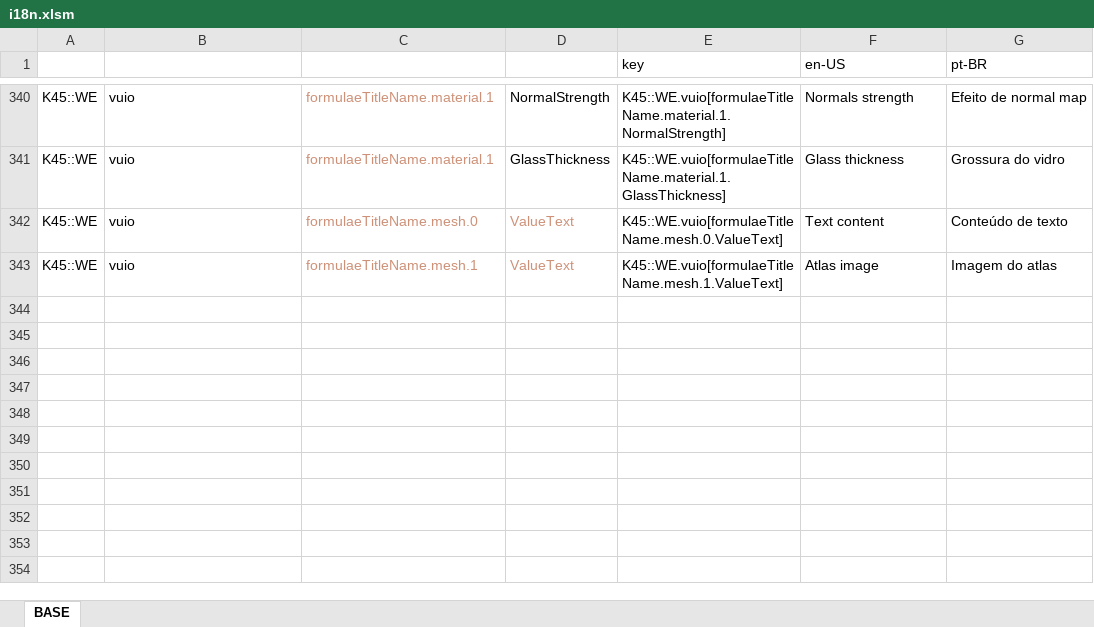
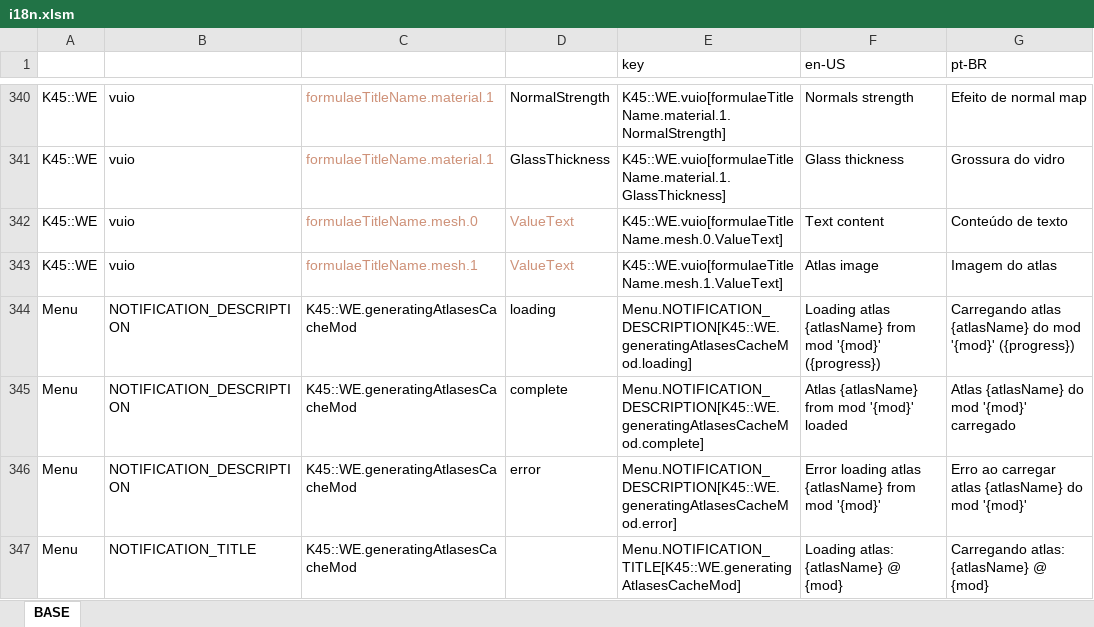
Before and after one commit to klyte45/CS2-WriteEverywhere, an Excel workbook: BelzontWE/i18n/i18n.xlsm, sheet BASE, drawn as a sheet; only a part is shown, gaps mark what is left out; values as stored, in another font and other column widths than the file's, no borders; the diff names each change by its address in the sheet, - before the commit and + after, or states it on an @@ line.

Commit message:
Bridge for atlases integration

```diff
--- a/BelzontWE/i18n/i18n.xlsm (sheet BASE)
+++ b/BelzontWE/i18n/i18n.xlsm (sheet BASE)
+row 344: Menu | NOTIFICATION_DESCRIPTION | K45::WE.generatingAtlasesCacheMod | loading | Menu.NOTIFICATION_DESCRIPTION[K45::WE.generatingAtlasesCacheMod.loading] | Loading atlas {atlasName} from mod '{mod}' ({progress}) | Carregando atlas {atlasName} do mod '{mod}' ({progress})
+row 345: Menu | NOTIFICATION_DESCRIPTION | K45::WE.generatingAtlasesCacheMod | complete | Menu.NOTIFICATION_DESCRIPTION[K45::WE.generatingAtlasesCacheMod.complete] | Atlas {atlasName} from mod '{mod}' loaded | Atlas {atlasName} do mod '{mod}' carregado
+row 346: Menu | NOTIFICATION_DESCRIPTION | K45::WE.generatingAtlasesCacheMod | error | Menu.NOTIFICATION_DESCRIPTION[K45::WE.generatingAtlasesCacheMod.error] | Error loading atlas {atlasName} from mod '{mod}' | Erro ao carregar atlas {atlasName} do mod '{mod}'
+row 347: Menu | NOTIFICATION_TITLE | K45::WE.generatingAtlasesCacheMod |  | Menu.NOTIFICATION_TITLE[K45::WE.generatingAtlasesCacheMod] | Loading atlas: {atlasName} @ {mod} | Carregando atlas: {atlasName} @ {mod}
```
Also changed, not shown: 7 other files.
